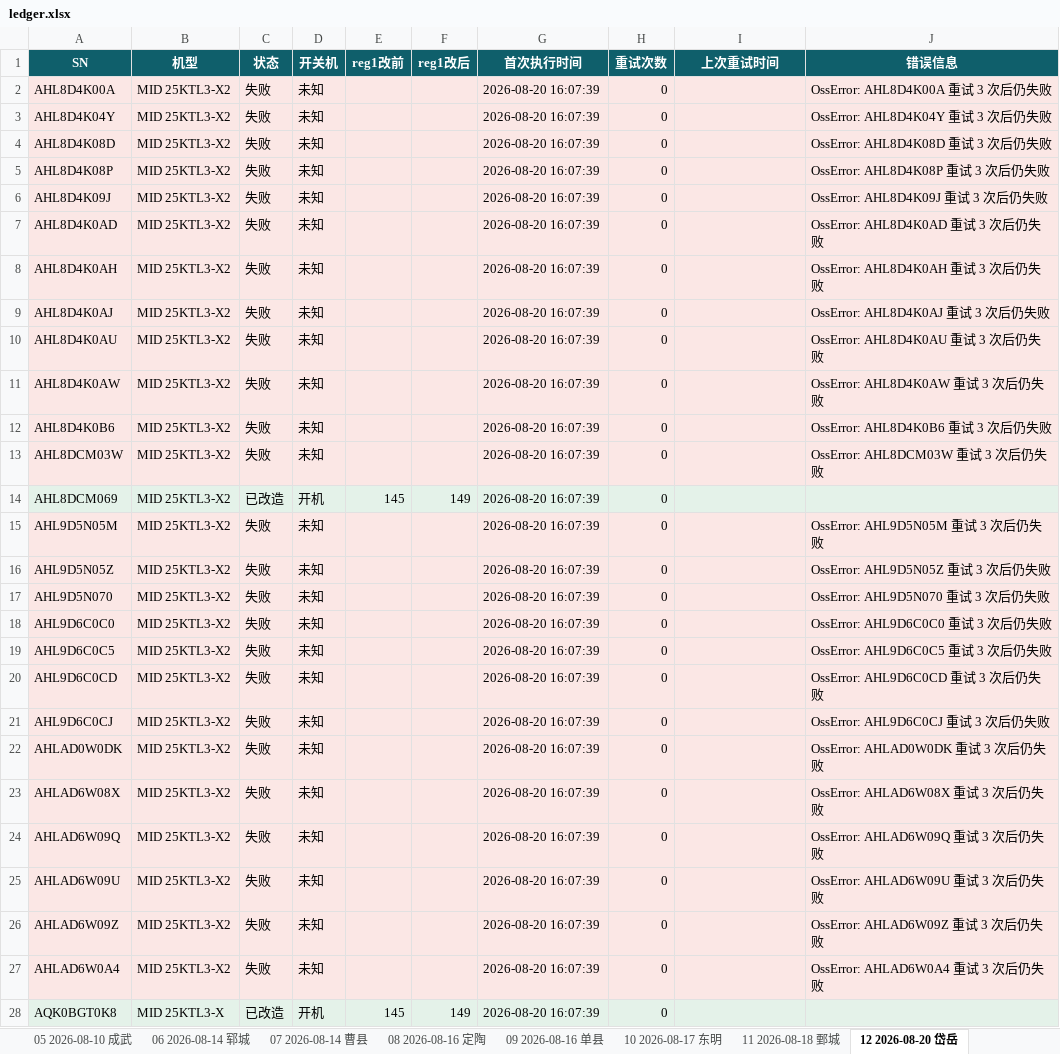
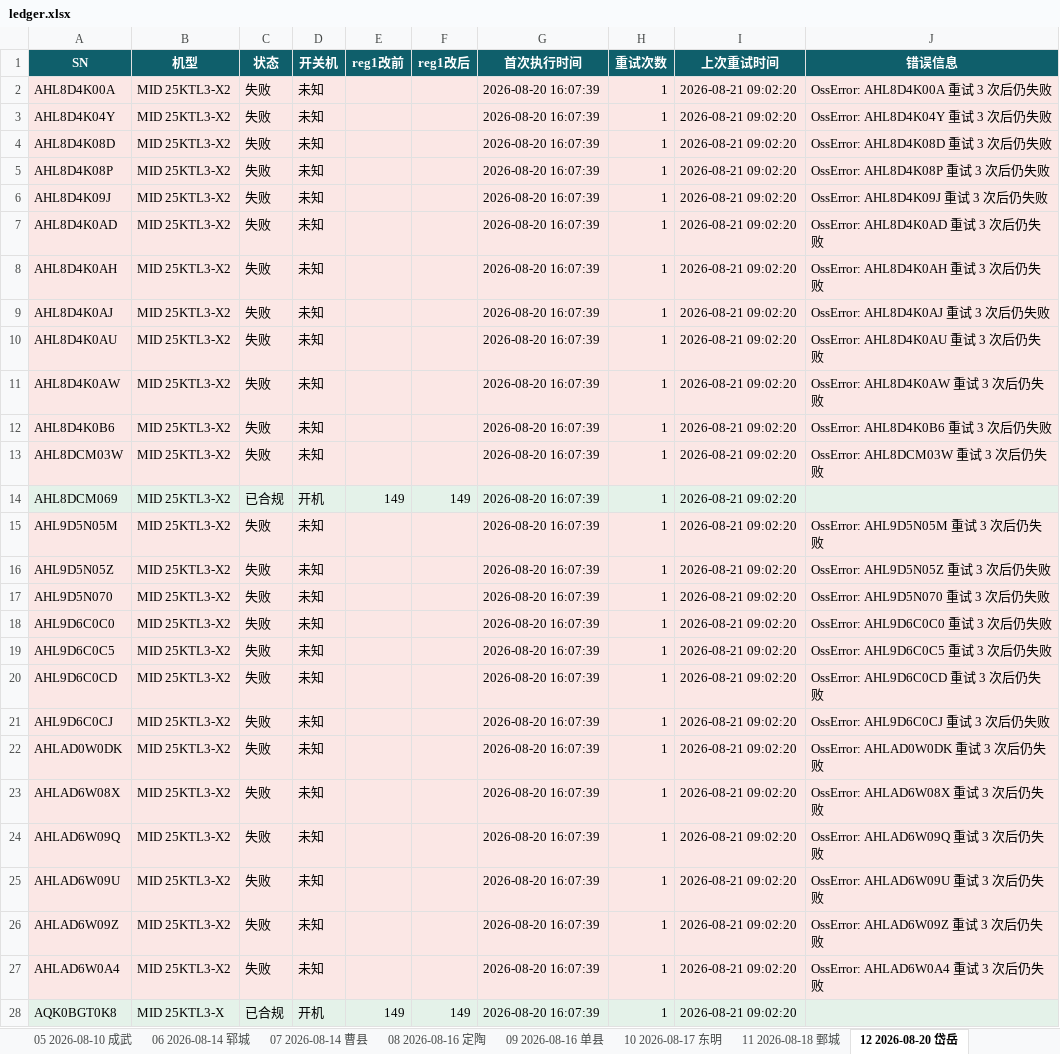
Before and after one commit to Lomolanisgo/Growatt-SGCCSD, an Excel workbook: ledger.xlsx, sheet 12 2026-08-20 岱岳, drawn as a sheet; only a part is shown; values as stored, in another font and other column widths than the file's, no borders; the diff covers the shown part only; the diff names each change by its address in the sheet, - before the commit and + after, or states it on an @@ line.

```diff
--- a/ledger.xlsx (sheet 12 2026-08-20 岱岳)
+++ b/ledger.xlsx (sheet 12 2026-08-20 岱岳)
-H2:H28 (重试次数): 0
+H2:H28 (重试次数): 1
-I2:I28 (上次重试时间): (empty)
+I2:I28 (上次重试时间): 2026-08-21 09:02:20
-C14 (状态): 已改造
+C14 (状态): 已合规
-E14 (reg1改前): 145
+E14 (reg1改前): 149
-C28 (状态): 已改造
+C28 (状态): 已合规
-E28 (reg1改前): 145
+E28 (reg1改前): 149
```
Also changed, not shown: 719 edited cells elsewhere in this sheet, sheet 未升级清单, sheet 13 2026-08-20 新泰, sheet 14 2026-08-20 肥城, sheet 16 2026-08-20 东平, sheet 17 2026-08-20 泰山, sheet 15 2026-08-20 宁阳, 12 more sheets, 1 other file.
